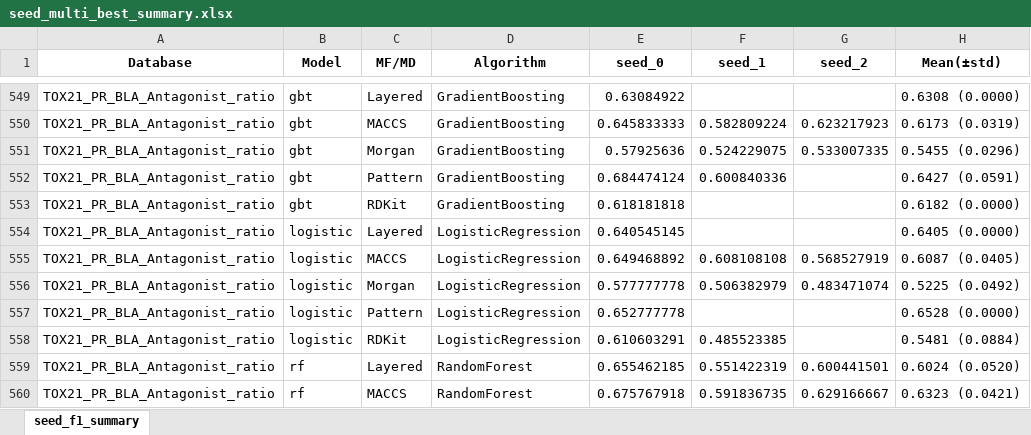
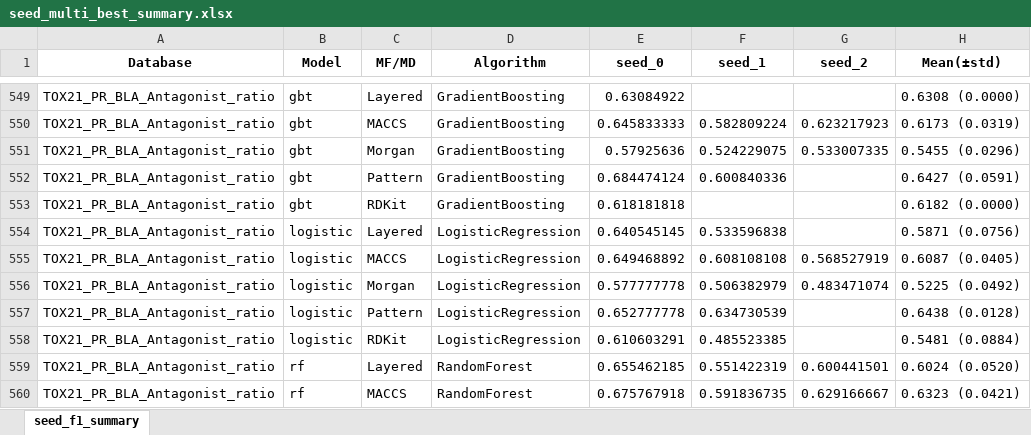
Before and after one commit to Jiinwon/ChemBAI, an Excel workbook: ToxCast_model/experiments/training/DART_MTL/logs/seed_multi_best_summary.xlsx, sheet seed_f1_summary, drawn as a sheet; only a part is shown, gaps mark what is left out; values as stored, in another font and other column widths than the file's, no borders; the diff names each change by its address in the sheet, - before the commit and + after, or states it on an @@ line.

Commit message:
Logs: auto summary & updates (2025-10-08 05:01:32)

```diff
--- a/ToxCast_model/experiments/training/DART_MTL/logs/seed_multi_best_summary.xlsx (sheet seed_f1_summary)
+++ b/ToxCast_model/experiments/training/DART_MTL/logs/seed_multi_best_summary.xlsx (sheet seed_f1_summary)
-F554 (seed_1): (empty)
+F554 (seed_1): 0.533596838
-H554 (Mean(±std)): 0.6405 (0.0000)
+H554 (Mean(±std)): 0.5871 (0.0756)
-F557 (seed_1): (empty)
+F557 (seed_1): 0.634730539
-H557 (Mean(±std)): 0.6528 (0.0000)
+H557 (Mean(±std)): 0.6438 (0.0128)
```
Also changed, not shown: 8 other files.
